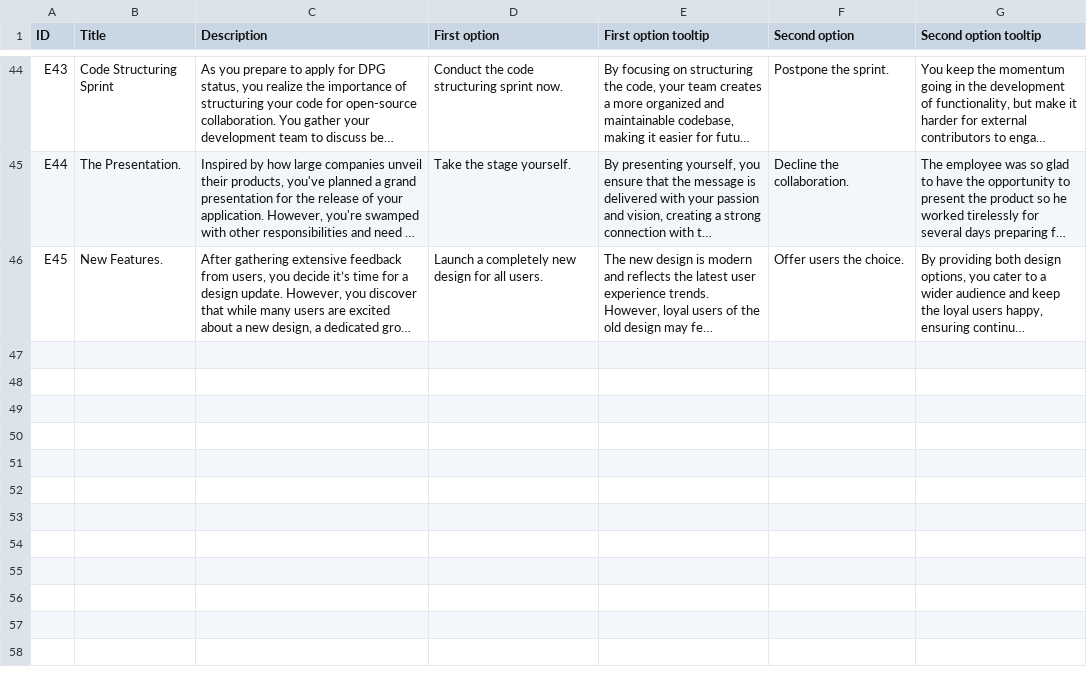
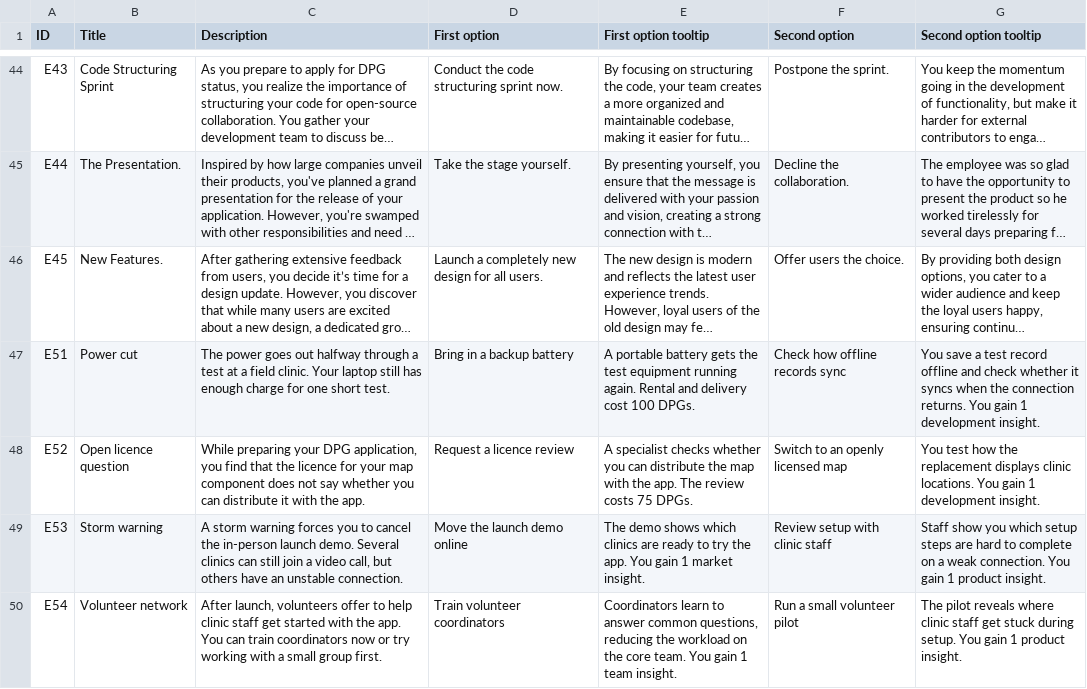
Before and after one commit to Kazakh-British-Technical-University/dpgsim, a CSV file: dpg_sim_export/Data/en/Events.csv, drawn as a sheet; only a part is shown, gaps mark what is left out; long unchanged cells end in …; the diff names each change by its address in the sheet, - before the commit and + after, or states it on an @@ line.

Commit message:
Add FieldClinic events E51-E54

```diff
--- a/dpg_sim_export/Data/en/Events.csv
+++ b/dpg_sim_export/Data/en/Events.csv
+row 47: E51 | Power cut | The power goes out halfway through a test at a field clinic. Your laptop still has enough charge for one short test. | Bring in a backup battery | A portable battery gets the test equipment running again. Rental and delivery cost 100 DPGs. | Check how offline records sync | You save a test record offline and check whether it syncs when the connection returns. You gain 1 development insight.
+row 48: E52 | Open licence question | While preparing your DPG application, you find that the licence for your map component does not say whether you can distribute it with the app. | Request a licence review | A specialist checks whether you can distribute the map with the app. The review costs 75 DPGs. | Switch to an openly licensed map | You test how the replacement displays clinic locations. You gain 1 development insight.
+row 49: E53 | Storm warning | A storm warning forces you to cancel the in-person launch demo. Several clinics can still join a video call, but others have an unstable connection. | Move the launch demo online | The demo shows which clinics are ready to try the app. You gain 1 market insight. | Review setup with clinic staff | Staff show you which setup steps are hard to complete on a weak connection. You gain 1 product insight.
+row 50: E54 | Volunteer network | After launch, volunteers offer to help clinic staff get started with the app. You can train coordinators now or try working with a small group first. | Train volunteer coordinators | Coordinators learn to answer common questions, reducing the workload on the core team. You gain 1 team insight. | Run a small volunteer pilot | The pilot reveals where clinic staff get stuck during setup. You gain 1 product insight.
```
Also changed, not shown: 1 other file.
